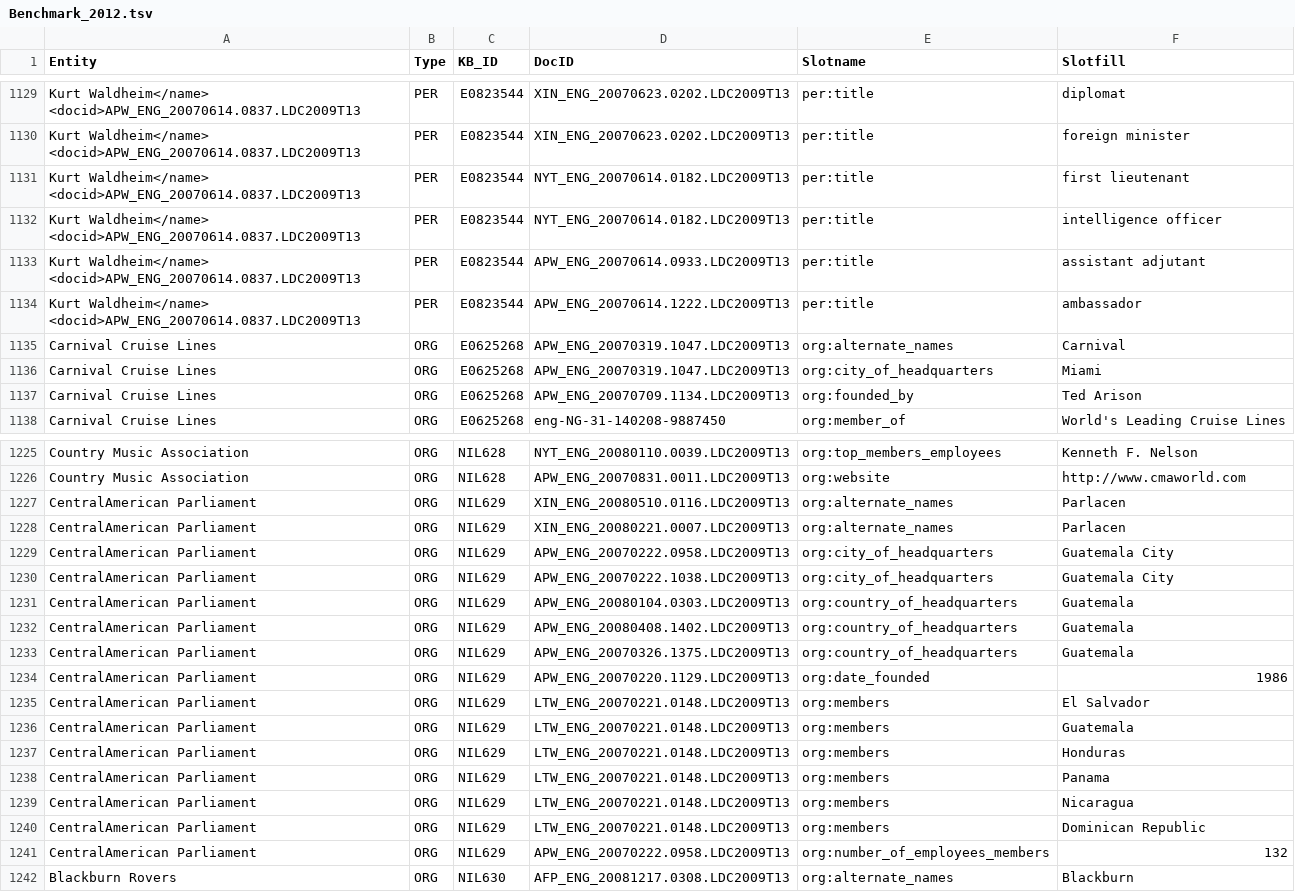
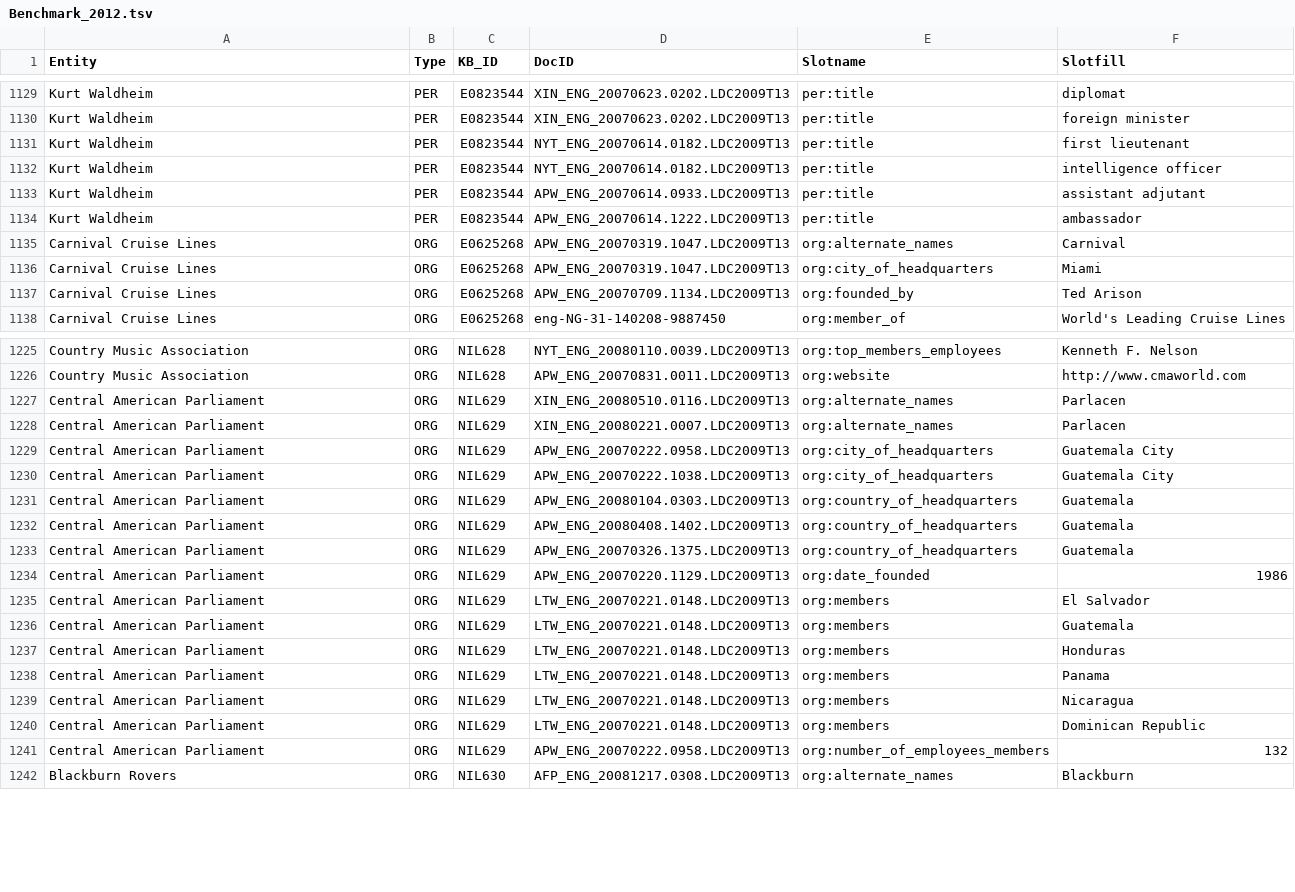
Before and after one commit to nrhawkins/KBPOpenIE2013, a TSV file: slotfiller/src/main/resources/edu/knowitall/tac2013/benchmark/Benchmark_2012.tsv, drawn as a sheet; only a part is shown, gaps mark what is left out; the diff covers the shown part only; the diff names each change by its address in the sheet, - before the commit and + after, or states it on an @@ line.

```diff
--- a/slotfiller/src/main/resources/edu/knowitall/tac2013/benchmark/Benchmark_2012.tsv
+++ b/slotfiller/src/main/resources/edu/knowitall/tac2013/benchmark/Benchmark_2012.tsv
-A1129:A1134 (Entity): Kurt Waldheim</name> <docid>APW_ENG_20070614.0837.LDC2009T13
+A1129:A1134 (Entity): Kurt Waldheim
-A1227:A1241 (Entity): CentralAmerican Parliament
+A1227:A1241 (Entity): Central American Parliament
```
Also changed, not shown: 27 edited cells elsewhere in this file, slotfiller/src/main/resources/edu/knowitall/tac2013/benchmark/Benchmark_2013.tsv.
